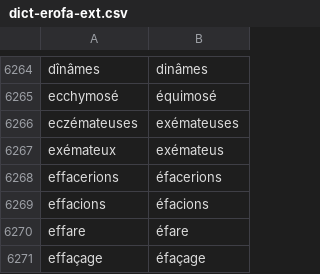
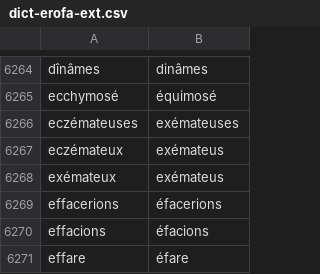
Before and after one commit to v-gb/ortografe, a CSV file: data/homemade/dict-erofa-ext.csv, drawn as a sheet; only a part is shown, gaps mark what is left out; the shorter side is filled out with more unchanged rows.

Commit message:
dict-gen: work around "eczémateux" spelling

```diff
--- a/data/homemade/dict-erofa-ext.csv
+++ b/data/homemade/dict-erofa-ext.csv
@@ -6266,2 +6266,3 @@ ecchymosé,équimosé
 eczémateuses,exémateuses
+eczémateux,exémateus
 exémateux,exémateus
```
Also changed, not shown: 1 other file.
